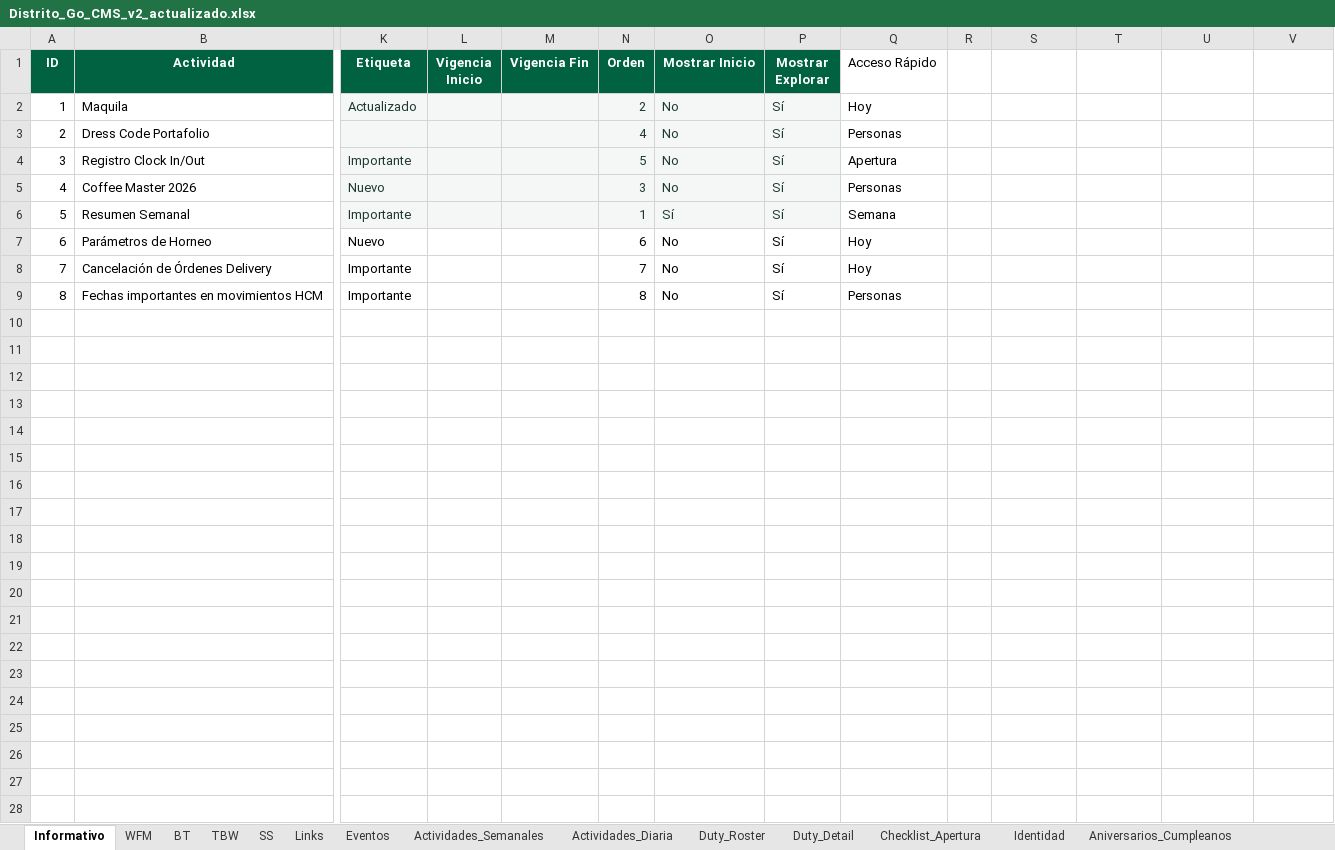
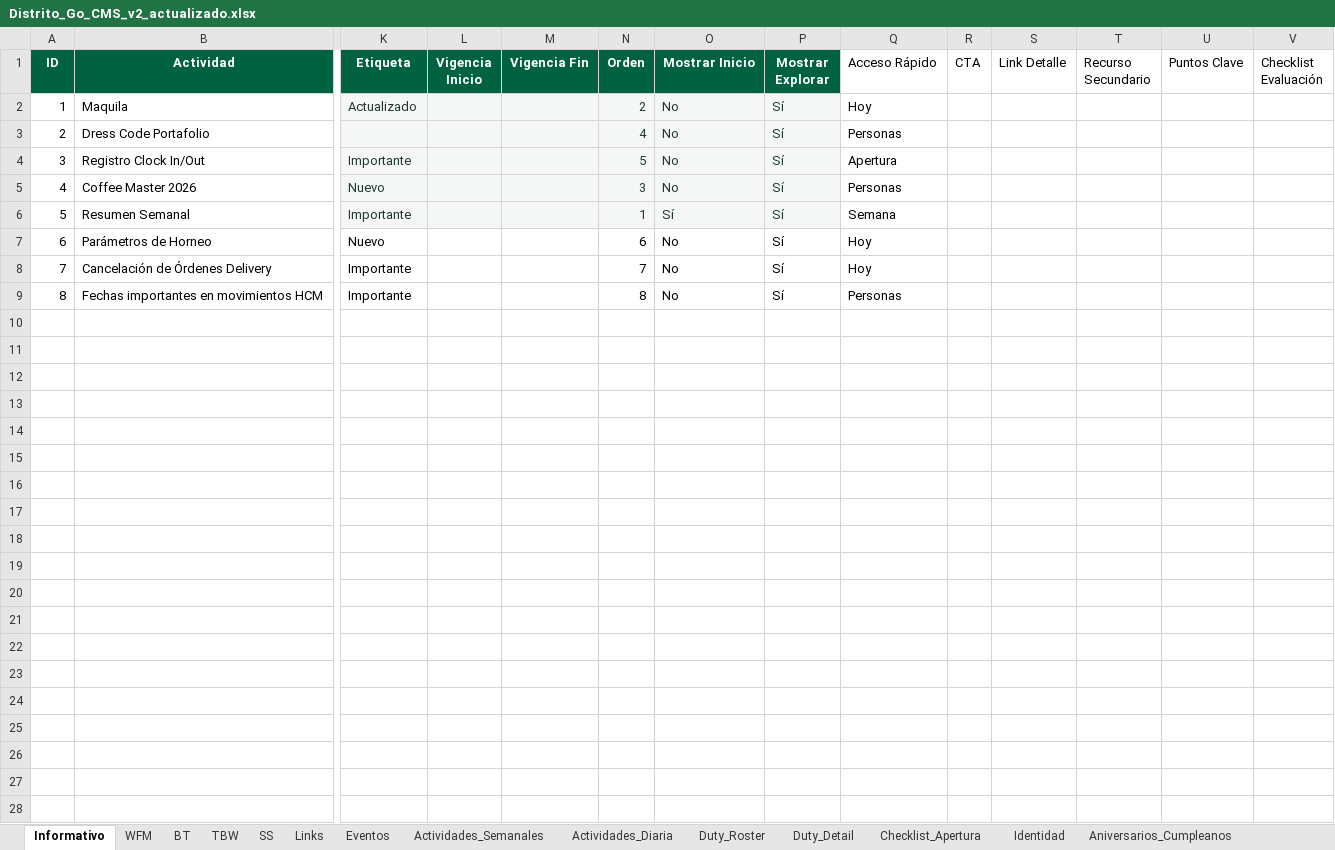
Before and after one commit to sbx-mex/Distrito_Goo, an Excel workbook: Distrito_Go_CMS_v2_actualizado.xlsx, sheet Informativo, drawn as a sheet; only a part is shown, gaps mark what is left out; values as stored, in another font and other column widths than the file's, no borders; table styles not drawn; rows hold the shown columns only; the diff covers the shown part only; the diff names each change by its address in the sheet, - before the commit and + after, or states it on an @@ line.

```diff
--- a/Distrito_Go_CMS_v2_actualizado.xlsx (sheet Informativo)
+++ b/Distrito_Go_CMS_v2_actualizado.xlsx (sheet Informativo)
-R1: (empty)
+R1: CTA
-S1: (empty)
+S1: Link Detalle
-T1: (empty)
+T1: Recurso Secundario
-U1: (empty)
+U1: Puntos Clave
-V1: (empty)
+V1: Checklist Evaluación
+row 10: (empty)
+row 11: (empty)
+row 12: (empty)
+row 13: (empty)
+row 14: (empty)
+row 15: (empty)
+row 16: (empty)
+row 17: (empty)
+row 18: (empty)
+row 19: (empty)
+row 20: (empty)
+row 21: (empty)
+row 22: (empty)
+row 23: (empty)
+row 24: (empty)
+row 25: (empty)
+row 26: (empty)
+row 27: (empty)
+row 28: (empty)
```
Also changed, not shown: 973 added rows elsewhere in this sheet, sheet Eventos, 9 other files.
